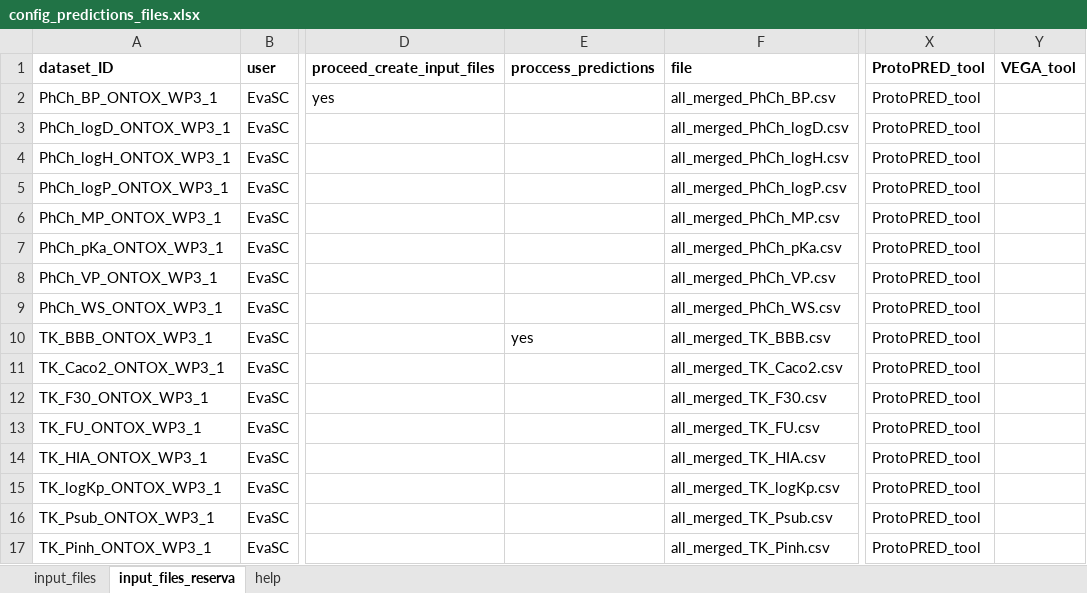
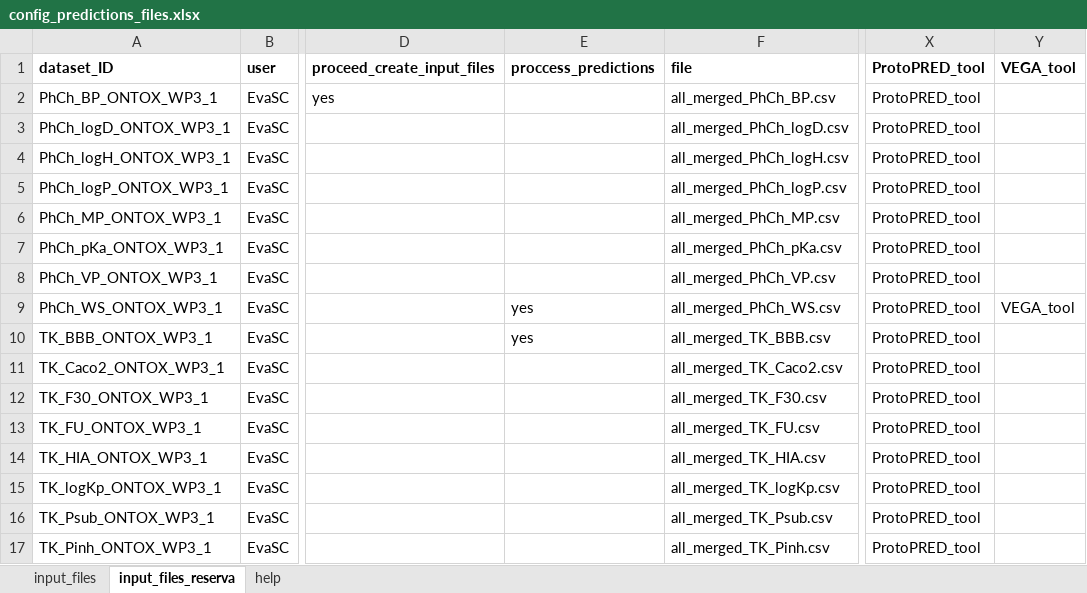
Before and after one commit to ProtoQSAR/IRB, an Excel workbook: scripts/prediction_files/config_predictions_files.xlsx, sheet input_files_reserva, drawn as a sheet; only a part is shown, gaps mark what is left out; values as stored, in another font and other column widths than the file's, no borders; the diff names each change by its address in the sheet, - before the commit and + after, or states it on an @@ line.

```diff
--- a/scripts/prediction_files/config_predictions_files.xlsx (sheet input_files_reserva)
+++ b/scripts/prediction_files/config_predictions_files.xlsx (sheet input_files_reserva)
-E9: (empty)
+E9: yes
-Y9: (empty)
+Y9: VEGA_tool
```
Also changed, not shown: sheet input_files, scripts/prediction_files/config_predictions_tools.xlsx, 6 other files.
